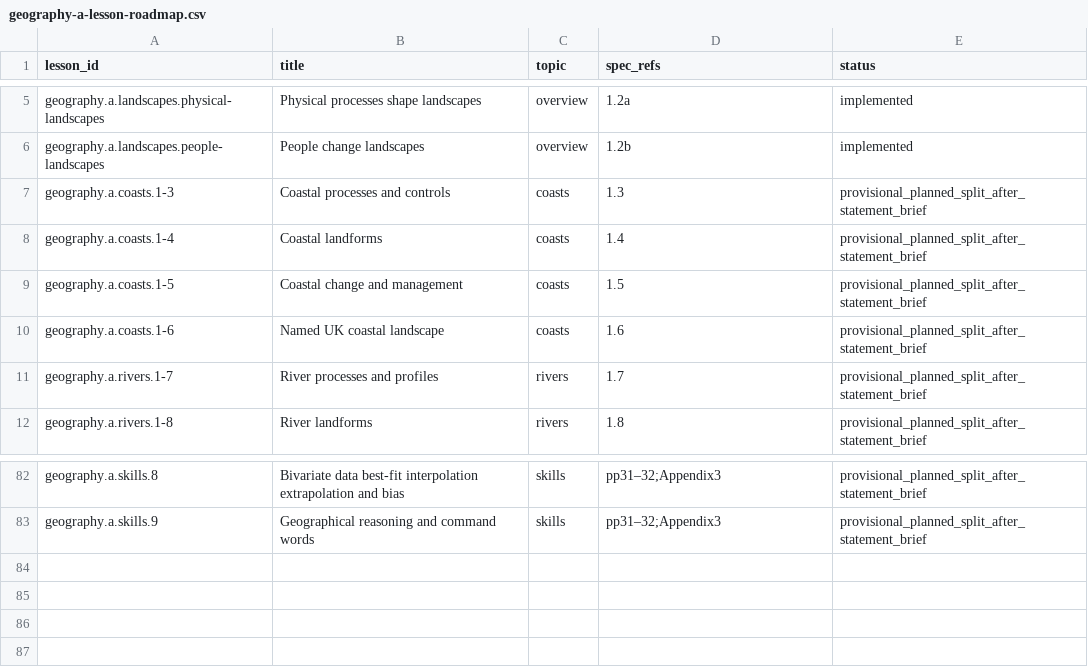
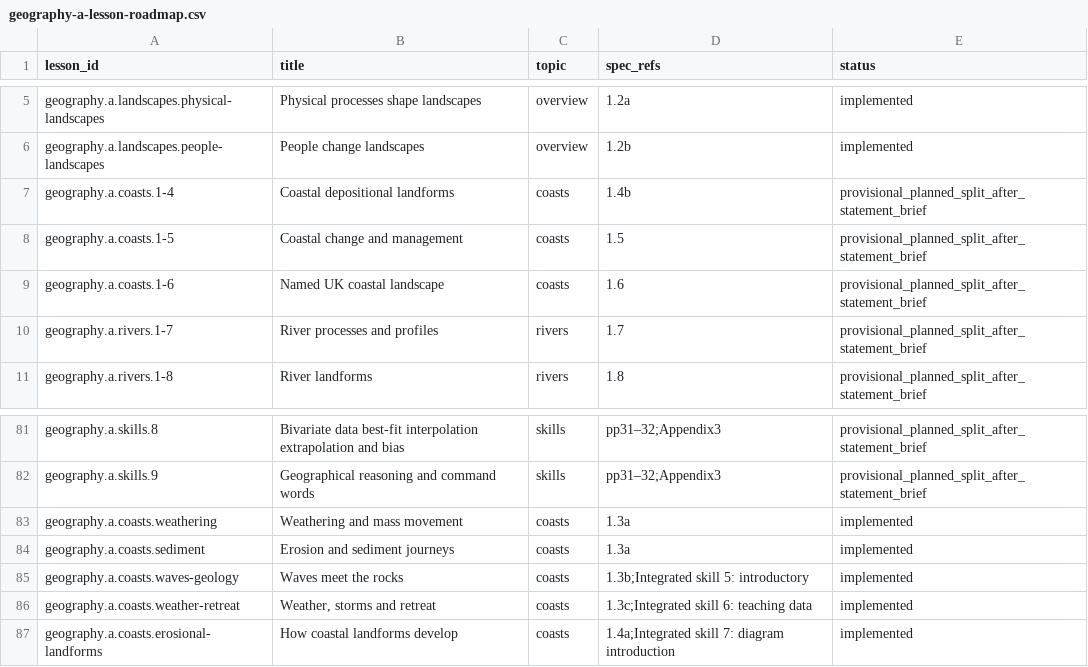
Before and after one commit to adamscourfield/crashcourse, a CSV file: curriculum/geography-a-lesson-roadmap.csv, drawn as a sheet; only a part is shown, gaps mark what is left out.

```diff
--- a/curriculum/geography-a-lesson-roadmap.csv
+++ b/curriculum/geography-a-lesson-roadmap.csv
@@ -6,4 +6,3 @@ geography.a.landscapes.physical-landscapes,Physical processes shape landscapes,o
 geography.a.landscapes.people-landscapes,People change landscapes,overview,1.2b,implemented
-geography.a.coasts.1-3,Coastal processes and controls,coasts,1.3,provisional_planned_split_after_statement_brief
-geography.a.coasts.1-4,Coastal landforms,coasts,1.4,provisional_planned_split_after_statement_brief
+geography.a.coasts.1-4,Coastal depositional landforms,coasts,1.4b,provisional_planned_split_after_statement_brief
 geography.a.coasts.1-5,Coastal change and management,coasts,1.5,provisional_planned_split_after_statement_brief
@@ -83 +82,6 @@ geography.a.skills.8,Bivariate data best-fit interpolation extrapolation and bia
 geography.a.skills.9,Geographical reasoning and command words,skills,pp31–32;Appendix3,provisional_planned_split_after_statement_brief
+geography.a.coasts.weathering,Weathering and mass movement,coasts,1.3a,implemented
+geography.a.coasts.sediment,Erosion and sediment journeys,coasts,1.3a,implemented
+geography.a.coasts.waves-geology,Waves meet the rocks,coasts,1.3b;Integrated skill 5: introductory,implemented
+geography.a.coasts.weather-retreat,"Weather, storms and retreat",coasts,1.3c;Integrated skill 6: teaching data,implemented
+geography.a.coasts.erosional-landforms,How coastal landforms develop,coasts,1.4a;Integrated skill 7: diagram introduction,implemented
```
Also changed, not shown: curriculum/geography-a-integrated-skills.csv, curriculum/geography-a-requirements.csv, 18 other files.
